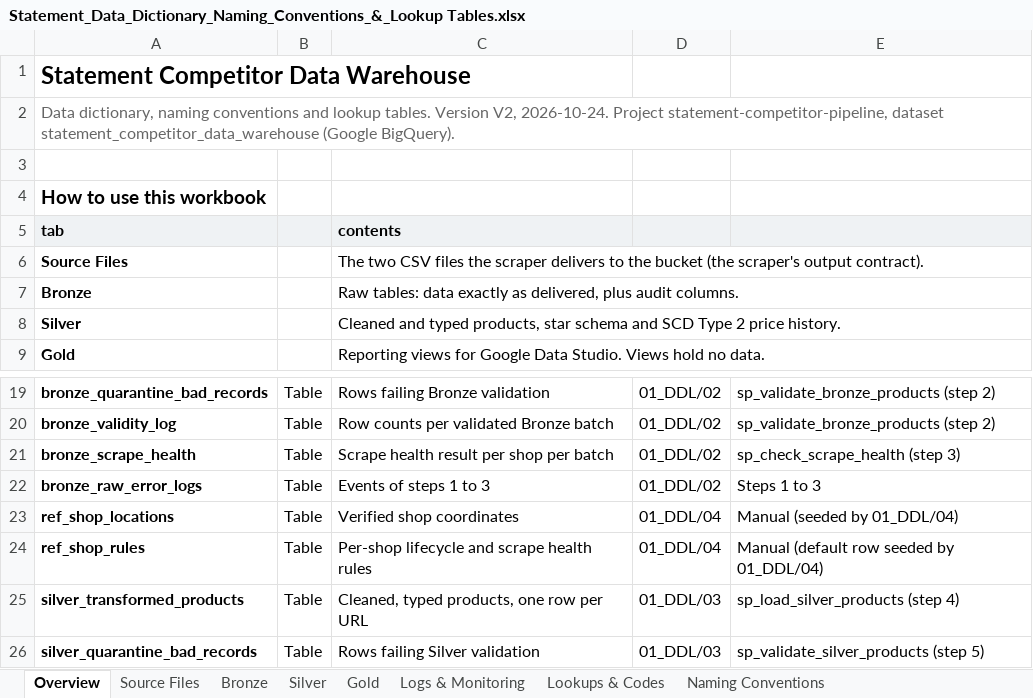
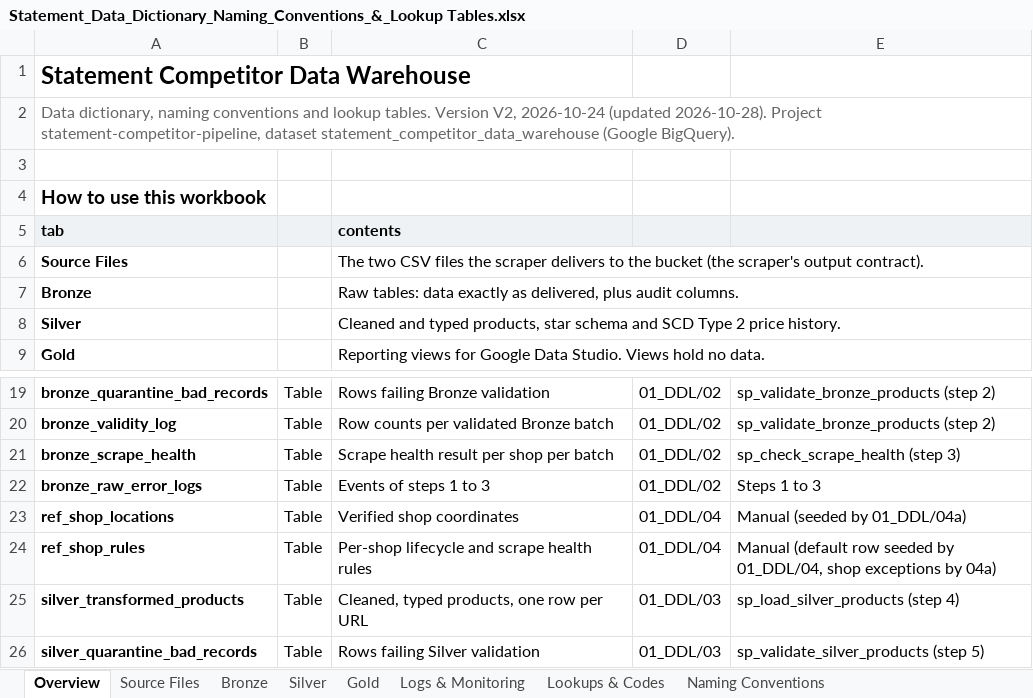
Before and after one commit to RlR-Design/MCM-Competitor-Data-Pipeline, an Excel workbook: 03_Documentation/Statement_Data_Dictionary_Naming_Conventions_&_Lookup Tables.xlsx, sheet Overview, drawn as a sheet; only a part is shown, gaps mark what is left out; values as stored, in another font and other column widths than the file's, no borders; the diff names each change by its address in the sheet, - before the commit and + after, or states it on an @@ line.

```diff
--- a/03_Documentation/Statement_Data_Dictionary_Naming_Conventions_&_Lookup Tables.xlsx (sheet Overview)
+++ b/03_Documentation/Statement_Data_Dictionary_Naming_Conventions_&_Lookup Tables.xlsx (sheet Overview)
-A2: …Version V2, 2026-10-24. Project statement-competitor-pipeline,…
+A2: …Version V2, 2026-10-24 (updated 2026-10-28). Project statement-competitor-pipeline,…
-E23: Manual (seeded by 01_DDL/04)
+E23: Manual (seeded by 01_DDL/04a)
-E24: …seeded by 01_DDL/04)
+E24: …seeded by 01_DDL/04, shop exceptions by 04a)
```
Also changed, not shown: sheet Naming Conventions, sheet Source Files, sheet Lookups & Codes, 1 other file.
